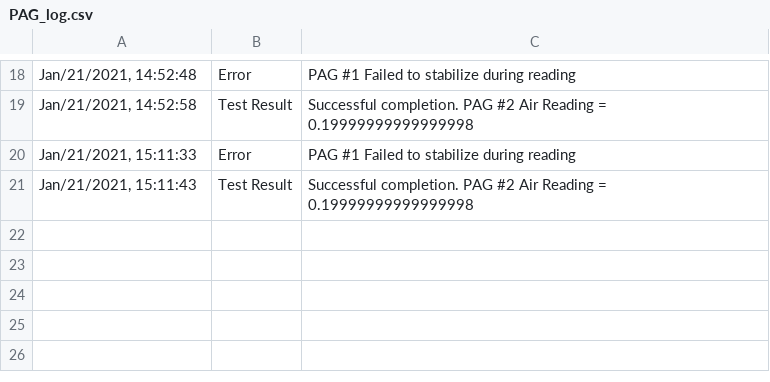
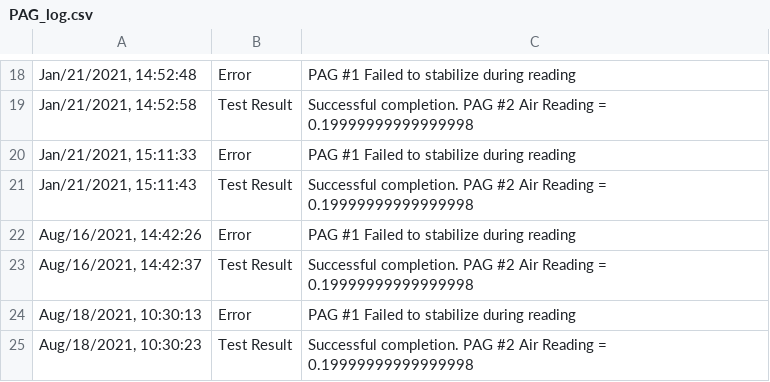
Before and after one commit to bj-russ/CAI_comm, a CSV file: PAG_log.csv, drawn as a sheet; only a part is shown, gaps mark what is left out; the diff names each change by its address in the sheet, - before the commit and + after, or states it on an @@ line.

Commit message:
add CAI_functions.py and CAI_600_error_monitor.py

```diff
--- a/PAG_log.csv
+++ b/PAG_log.csv
+row 22: Aug/16/2021, 14:42:26 | Error | PAG #1 Failed to stabilize during reading
+row 23: Aug/16/2021, 14:42:37 | Test Result | Successful completion. PAG #2 Air Reading = 0.19999999999999998
+row 24: Aug/18/2021, 10:30:13 | Error | PAG #1 Failed to stabilize during reading
+row 25: Aug/18/2021, 10:30:23 | Test Result | Successful completion. PAG #2 Air Reading = 0.19999999999999998
```
Also changed, not shown: 10 other files.
